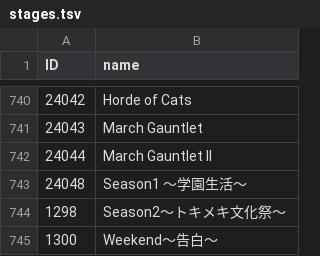
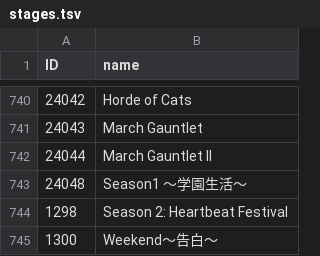
Before and after one commit to hoopandango/BC_Extractor, a TSV file: reusables/stages.tsv, drawn as a sheet; only a part is shown, gaps mark what is left out.

```diff
--- a/reusables/stages.tsv
+++ b/reusables/stages.tsv
@@ -743,3 +743,3 @@ ID	name
 24048	Season1 ～学園生活～
-1298	Season2～トキメキ文化祭～
+1298	Season 2: Heartbeat Festival
 1300	Weekend～告白～
```
Also changed, not shown: reusables/items.tsv, 16 other files.
